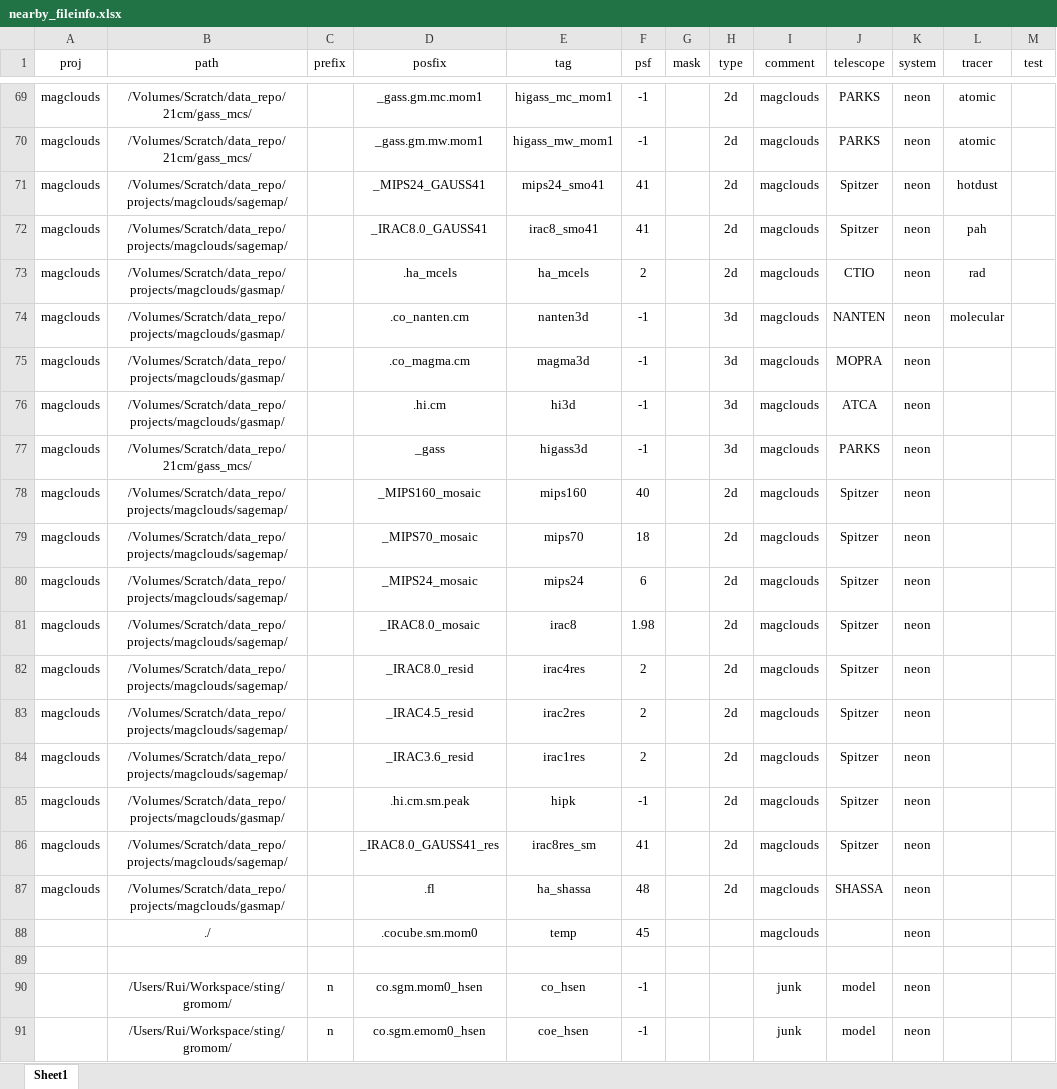
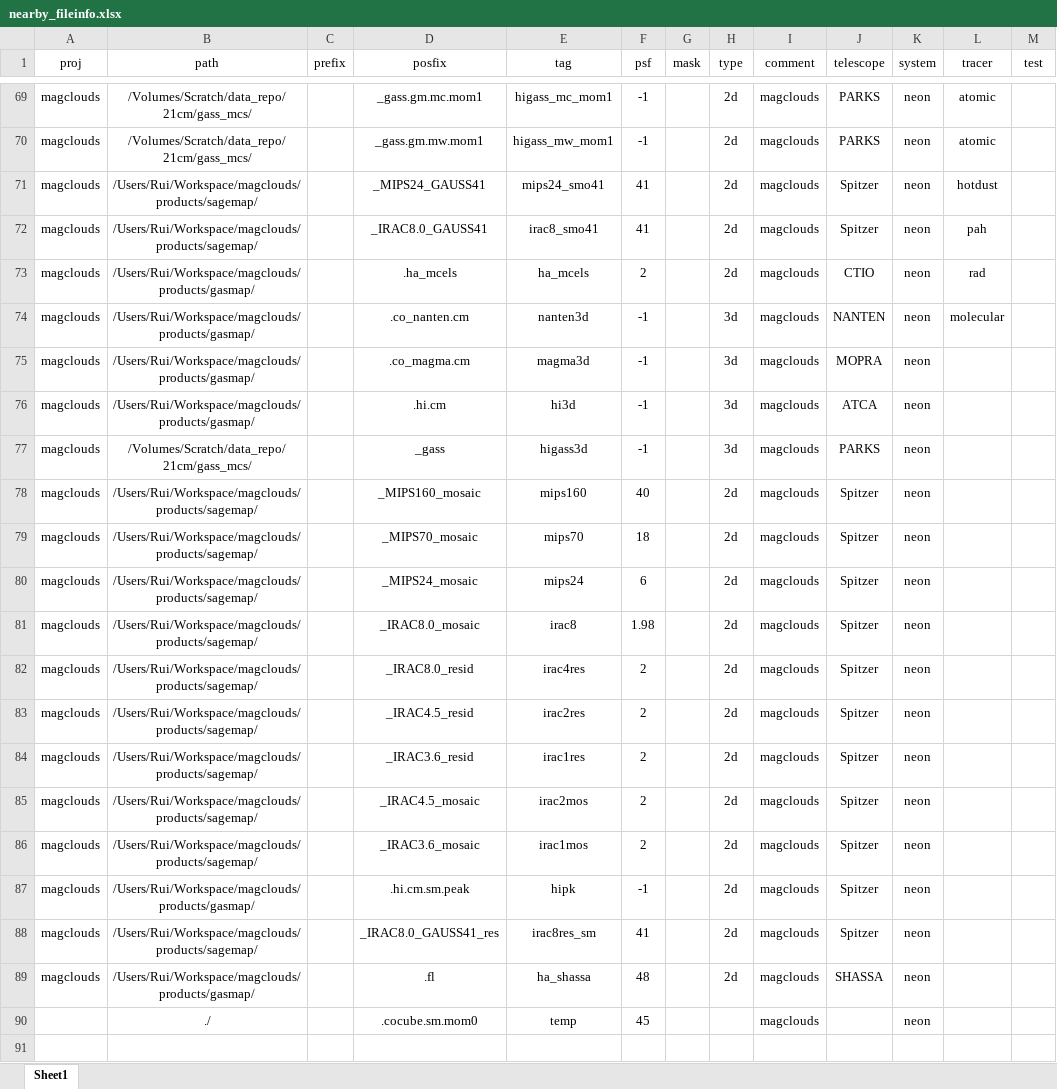
Before and after one commit to r-xue/xlib, an Excel workbook: data/nearby_fileinfo.xlsx, sheet Sheet1, drawn as a sheet; only a part is shown, gaps mark what is left out; the shorter side is filled out with more unchanged rows; values as stored, in another font and other column widths than the file's, no borders; addresses are those after the commit; the diff covers the shown part only; the diff names each change by its address in the sheet, - before the commit and + after, or states it on an @@ line.

```diff
--- a/data/nearby_fileinfo.xlsx (sheet Sheet1)
+++ b/data/nearby_fileinfo.xlsx (sheet Sheet1)
-B71:B72 (path): /Volumes/Scratch/data_repo/projects/magclouds/sagemap/
+B71:B72 (path): /Users/Rui/Workspace/magclouds/products/sagemap/
-B73:B76 (path): /Volumes/Scratch/data_repo/projects/magclouds/gasmap/
+B73:B76 (path): /Users/Rui/Workspace/magclouds/products/gasmap/
-B78:B84 (path): /Volumes/Scratch/data_repo/projects/magclouds/sagemap/
+B78:B84 (path): /Users/Rui/Workspace/magclouds/products/sagemap/
+row 85: magclouds | /Users/Rui/Workspace/magclouds/products/sagemap/ |  | _IRAC4.5_mosaic | irac2mos | 2 |  | 2d | magclouds | Spitzer | neon
+row 86: magclouds | /Users/Rui/Workspace/magclouds/products/sagemap/ |  | _IRAC3.6_mosaic | irac1mos | 2 |  | 2d | magclouds | Spitzer | neon
-B87 (path): /Volumes/Scratch/data_repo/projects/magclouds/gasmap/
+B87 (path): /Users/Rui/Workspace/magclouds/products/gasmap/
-B88 (path): /Volumes/Scratch/data_repo/projects/magclouds/sagemap/
+B88 (path): /Users/Rui/Workspace/magclouds/products/sagemap/
-B89 (path): /Volumes/Scratch/data_repo/projects/magclouds/gasmap/
+B89 (path): /Users/Rui/Workspace/magclouds/products/gasmap/
```
Also changed, not shown: 3 removed rows and 55 edited cells elsewhere in this sheet, data/nearby.xlsx, 7 other files.
